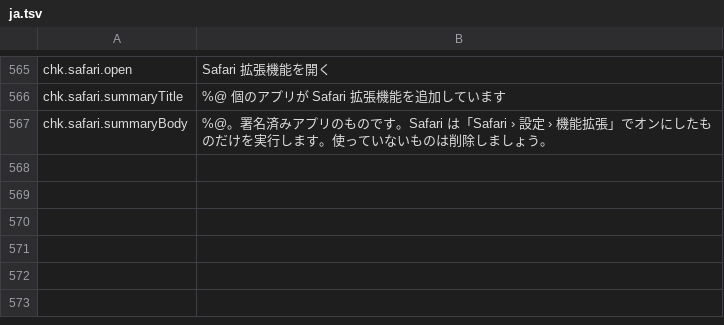
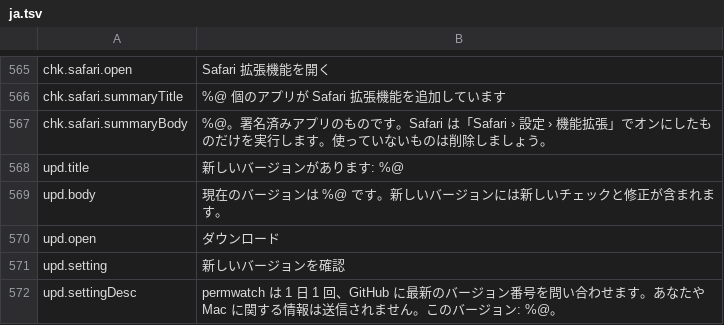
Before and after one commit to cybertoxin3/permwatch, a TSV file: app/i18n/ja.tsv, drawn as a sheet; only a part is shown, gaps mark what is left out.

```diff
--- a/app/i18n/ja.tsv
+++ b/app/i18n/ja.tsv
@@ -567 +567,6 @@ chk.safari.summaryTitle	%@ 個のアプリが Safari 拡張機能を追加して
 chk.safari.summaryBody	%@。署名済みアプリのものです。Safari は「Safari › 設定 › 機能拡張」でオンにしたものだけを実行します。使っていないものは削除しましょう。
+upd.title	新しいバージョンがあります: %@
+upd.body	現在のバージョンは %@ です。新しいバージョンには新しいチェックと修正が含まれます。
+upd.open	ダウンロード
+upd.setting	新しいバージョンを確認
+upd.settingDesc	permwatch は 1 日 1 回、GitHub に最新のバージョン番号を問い合わせます。あなたや Mac に関する情報は送信されません。このバージョン: %@。
```
Also changed, not shown: app/i18n/ar.tsv, app/i18n/fr.tsv, 16 other files.
